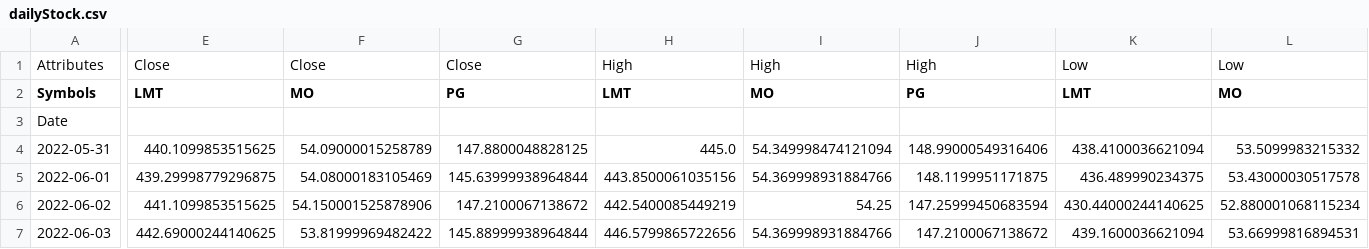
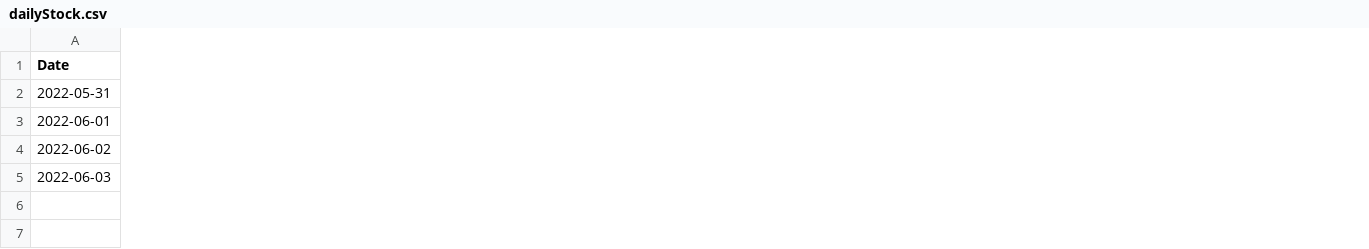
Before and after one commit to diddyp20/stock_analysis, a CSV file: resources/dailyStock.csv, drawn as a sheet; only a part is shown, gaps mark what is left out; removed rows and columns are numbered as before the commit, all else as after; rows hold the shown columns only; the diff covers the shown part only; the diff names each change by its address in the sheet, - before the commit and + after, or states it on an @@ line.

```diff
--- a/resources/dailyStock.csv
+++ b/resources/dailyStock.csv
-column E (LMT), rows 4-7: 440.1099853515625 | 439.29998779296875 | 441.1099853515625 | 442.69000244140625
-column F (MO), rows 4-7: 54.09000015258789 | 54.08000183105469 | 54.150001525878906 | 53.81999969482422
-column G (PG), rows 4-7: 147.8800048828125 | 145.63999938964844 | 147.2100067138672 | 145.88999938964844
-column H (LMT), rows 4-7: 445.0 | 443.8500061035156 | 442.5400085449219 | 446.5799865722656
-column I (MO), rows 4-7: 54.349998474121094 | 54.369998931884766 | 54.25 | 54.369998931884766
-column J (PG), rows 4-7: 148.99000549316406 | 148.1199951171875 | 147.25999450683594 | 147.2100067138672
-column K (LMT), rows 4-7: 438.4100036621094 | 436.489990234375 | 430.44000244140625 | 439.1600036621094
-column L (MO), rows 4-7: 53.5099983215332 | 53.43000030517578 | 52.880001068115234 | 53.66999816894531
-row 1: Attributes | Close | Close | Close | High | High | High | Low | Low
-A1: Symbols
+A1: Date
-row 3: Date
```
Also changed, not shown: 7 removed columns elsewhere in this file, 2 other files.
